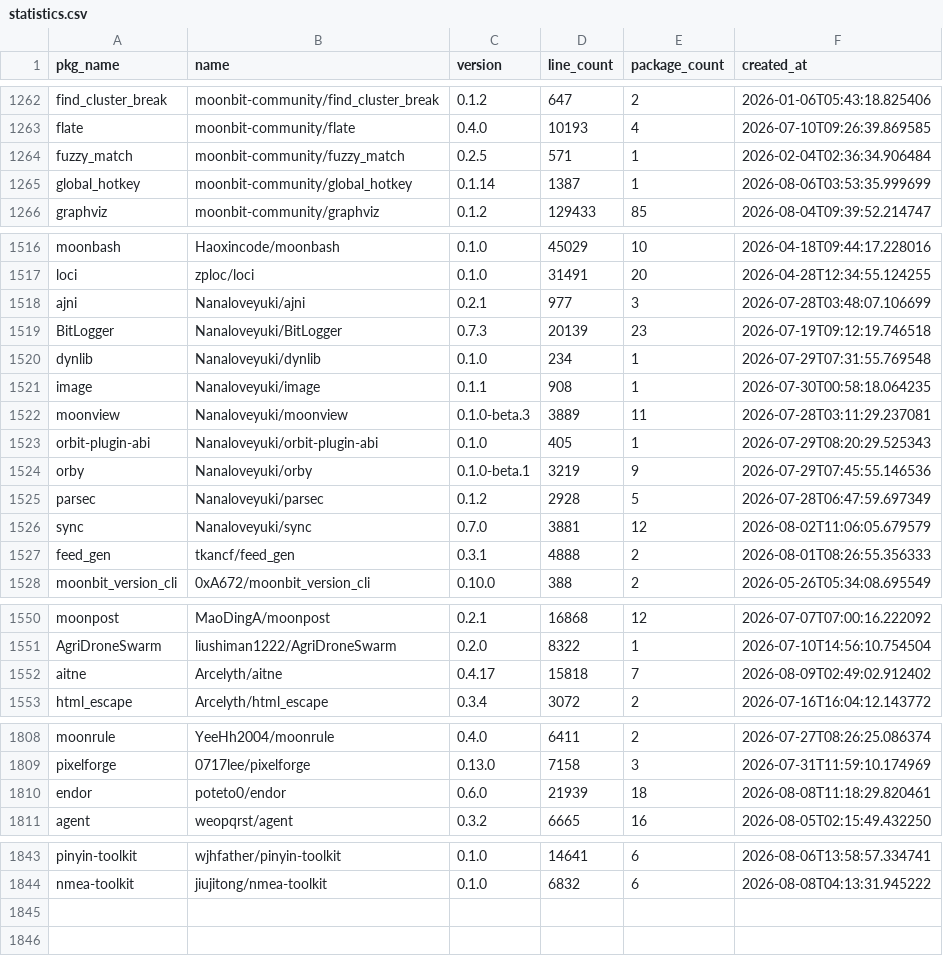
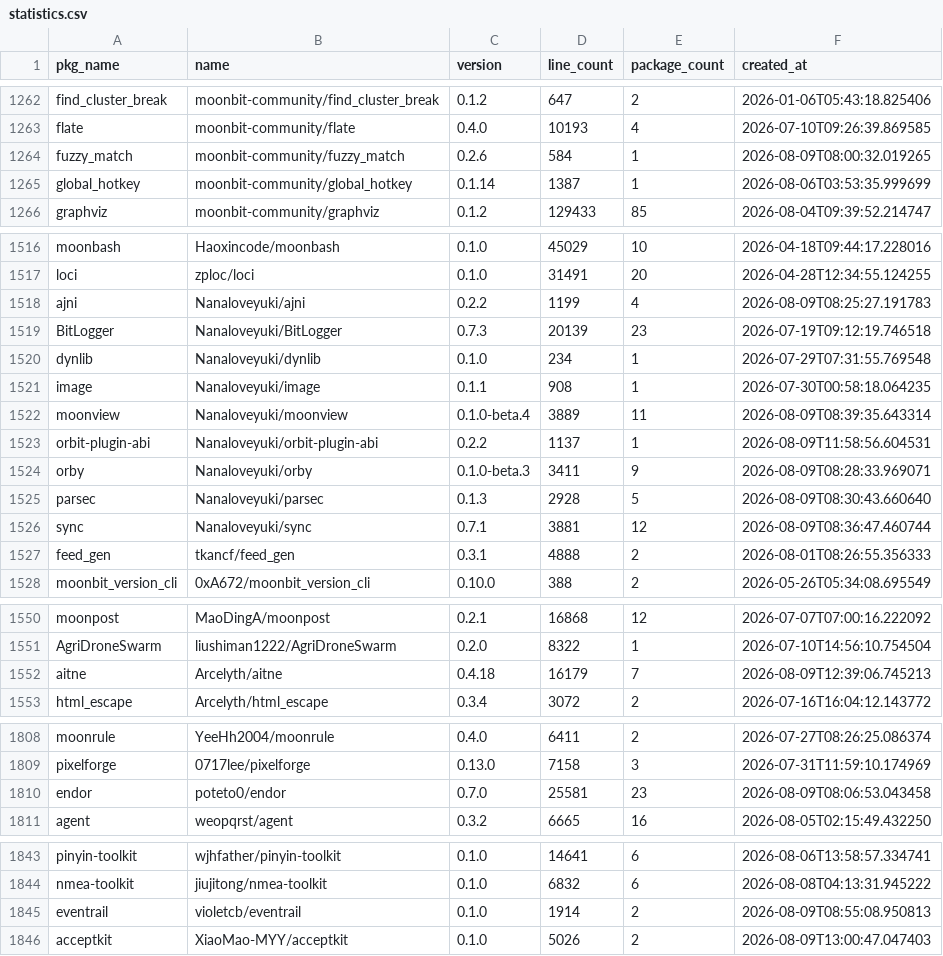
Before and after one commit to fanny480/fanny480.github.io, a CSV file: data/statistics.csv, drawn as a sheet; only a part is shown, gaps mark what is left out; the diff covers the shown part only.

```diff
--- a/data/statistics.csv
+++ b/data/statistics.csv
@@ -1263,3 +1263,3 @@ find_cluster_break,moonbit-community/find_cluster_break,0.1.2,647,2,2026-01-06T0
 flate,moonbit-community/flate,0.4.0,10193,4,2026-07-10T09:26:39.869585
-fuzzy_match,moonbit-community/fuzzy_match,0.2.5,571,1,2026-02-04T02:36:34.906484
+fuzzy_match,moonbit-community/fuzzy_match,0.2.6,584,1,2026-08-09T08:00:32.019265
 global_hotkey,moonbit-community/global_hotkey,0.1.14,1387,1,2026-08-06T03:53:35.999699
@@ -1517,3 +1517,3 @@ moonbash,Haoxincode/moonbash,0.1.0,45029,10,2026-04-18T09:44:17.228016
 loci,zploc/loci,0.1.0,31491,20,2026-04-28T12:34:55.124255
-ajni,Nanaloveyuki/ajni,0.2.1,977,3,2026-07-28T03:48:07.106699
+ajni,Nanaloveyuki/ajni,0.2.2,1199,4,2026-08-09T08:25:27.191783
 BitLogger,Nanaloveyuki/BitLogger,0.7.3,20139,23,2026-07-19T09:12:19.746518
@@ -1521,7 +1521,7 @@ dynlib,Nanaloveyuki/dynlib,0.1.0,234,1,2026-07-29T07:31:55.769548
 image,Nanaloveyuki/image,0.1.1,908,1,2026-07-30T00:58:18.064235
-moonview,Nanaloveyuki/moonview,0.1.0-beta.3,3889,11,2026-07-28T03:11:29.237081
-orbit-plugin-abi,Nanaloveyuki/orbit-plugin-abi,0.1.0,405,1,2026-07-29T08:20:29.525343
-orby,Nanaloveyuki/orby,0.1.0-beta.1,3219,9,2026-07-29T07:45:55.146536
-parsec,Nanaloveyuki/parsec,0.1.2,2928,5,2026-07-28T06:47:59.697349
-sync,Nanaloveyuki/sync,0.7.0,3881,12,2026-08-02T11:06:05.679579
+moonview,Nanaloveyuki/moonview,0.1.0-beta.4,3889,11,2026-08-09T08:39:35.643314
+orbit-plugin-abi,Nanaloveyuki/orbit-plugin-abi,0.2.2,1137,1,2026-08-09T11:58:56.604531
+orby,Nanaloveyuki/orby,0.1.0-beta.3,3411,9,2026-08-09T08:28:33.969071
+parsec,Nanaloveyuki/parsec,0.1.3,2928,5,2026-08-09T08:30:43.660640
+sync,Nanaloveyuki/sync,0.7.1,3881,12,2026-08-09T08:36:47.460744
 feed_gen,tkancf/feed_gen,0.3.1,4888,2,2026-08-01T08:26:55.356333
@@ -1551,3 +1551,3 @@ moonpost,MaoDingA/moonpost,0.2.1,16868,12,2026-07-07T07:00:16.222092
 AgriDroneSwarm,liushiman1222/AgriDroneSwarm,0.2.0,8322,1,2026-07-10T14:56:10.754504
-aitne,Arcelyth/aitne,0.4.17,15818,7,2026-08-09T02:49:02.912402
+aitne,Arcelyth/aitne,0.4.18,16179,7,2026-08-09T12:39:06.745213
 html_escape,Arcelyth/html_escape,0.3.4,3072,2,2026-07-16T16:04:12.143772
@@ -1809,3 +1809,3 @@ moonrule,YeeHh2004/moonrule,0.4.0,6411,2,2026-07-27T08:26:25.086374
 pixelforge,0717lee/pixelforge,0.13.0,7158,3,2026-07-31T11:59:10.174969
-endor,poteto0/endor,0.6.0,21939,18,2026-08-08T11:18:29.820461
+endor,poteto0/endor,0.7.0,25581,23,2026-08-09T08:06:53.043458
 agent,weopqrst/agent,0.3.2,6665,16,2026-08-05T02:15:49.432250
@@ -1844 +1844,3 @@ pinyin-toolkit,wjhfather/pinyin-toolkit,0.1.0,14641,6,2026-08-06T13:58:57.334741
 nmea-toolkit,jiujitong/nmea-toolkit,0.1.0,6832,6,2026-08-08T04:13:31.945222
+eventrail,violetcb/eventrail,0.1.0,1914,2,2026-08-09T08:55:08.950813
+acceptkit,XiaoMao-MYY/acceptkit,0.1.0,5026,2,2026-08-09T13:00:47.047403
```
Also changed, not shown: 8 edited cells elsewhere in this file.
